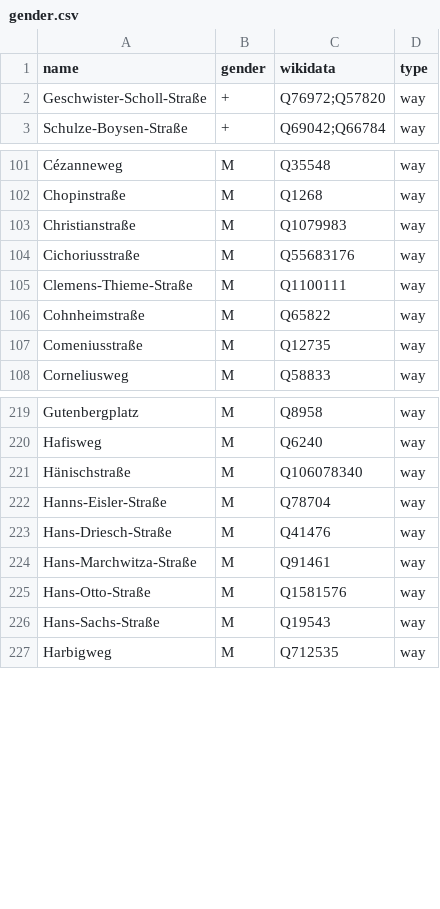
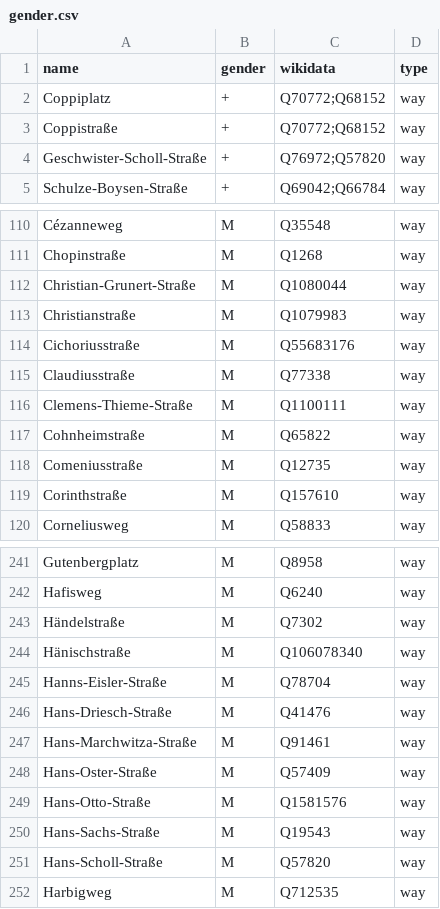
Before and after one commit to EqualStreetNames/equalstreetnames-leipzig, a CSV file: data/gender.csv, drawn as a sheet; only a part is shown, gaps mark what is left out; the diff covers the shown part only.

```diff
--- a/data/gender.csv
+++ b/data/gender.csv
@@ -1,2 +1,4 @@
 name,gender,wikidata,type
+Coppiplatz,+,Q70772;Q68152,way
+Coppistraße,+,Q70772;Q68152,way
 Geschwister-Scholl-Straße,+,Q76972;Q57820,way
@@ -102,4 +111,6 @@ Cézanneweg,M,Q35548,way
 Chopinstraße,M,Q1268,way
+Christian-Grunert-Straße,M,Q1080044,way
 Christianstraße,M,Q1079983,way
 Cichoriusstraße,M,Q55683176,way
+Claudiusstraße,M,Q77338,way
 Clemens-Thieme-Straße,M,Q1100111,way
@@ -107,2 +118,3 @@ Cohnheimstraße,M,Q65822,way
 Comeniusstraße,M,Q12735,way
+Corinthstraße,M,Q157610,way
 Corneliusweg,M,Q58833,way
@@ -220,2 +242,3 @@ Gutenbergplatz,M,Q8958,way
 Hafisweg,M,Q6240,way
+Händelstraße,M,Q7302,way
 Hänischstraße,M,Q106078340,way
@@ -224,4 +247,6 @@ Hans-Driesch-Straße,M,Q41476,way
 Hans-Marchwitza-Straße,M,Q91461,way
+Hans-Oster-Straße,M,Q57409,way
 Hans-Otto-Straße,M,Q1581576,way
 Hans-Sachs-Straße,M,Q19543,way
+Hans-Scholl-Straße,M,Q57820,way
 Harbigweg,M,Q712535,way
```
Also changed, not shown: 37 added rows elsewhere in this file, data/other.csv, 2 other files.
